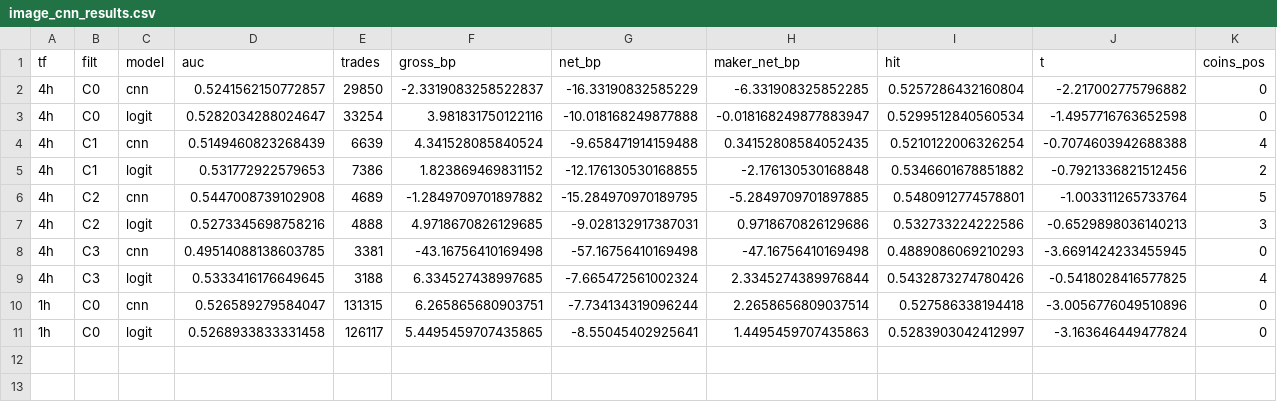
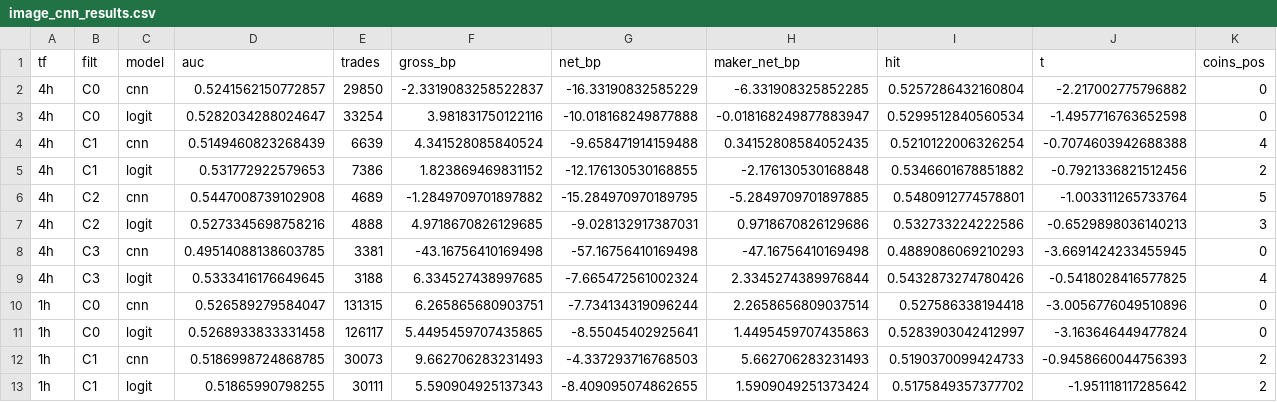
Before and after one commit to yuosef772424/crypto-signal-prediction, a CSV file: research/edge_discovery/image_cnn_results.csv, drawn as a sheet; only a part is shown; rows hold the shown columns only; the diff names each change by its address in the sheet, - before the commit and + after, or states it on an @@ line.

```diff
--- a/research/edge_discovery/image_cnn_results.csv
+++ b/research/edge_discovery/image_cnn_results.csv
+row 12: 1h | C1 | cnn | 0.5186998724868785 | 30073 | 9.662706283231493 | -4.337293716768503 | 5.662706283231493 | 0.5190370099424733 | -0.9458660044756393 | 2
+row 13: 1h | C1 | logit | 0.51865990798255 | 30111 | 5.590904925137343 | -8.409095074862655 | 1.5909049251373424 | 0.5175849357377702 | -1.951118117285642 | 2
```
Also changed, not shown: 2 other files.
